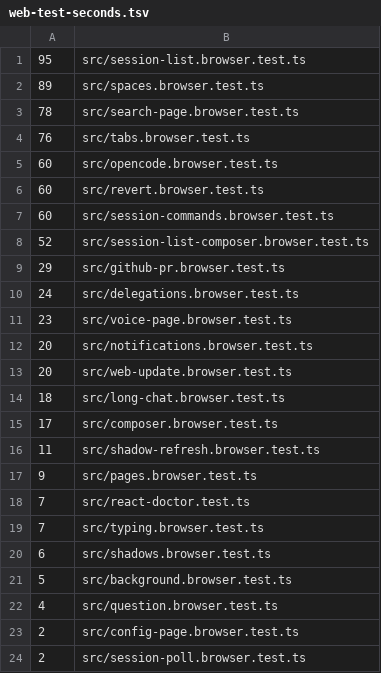
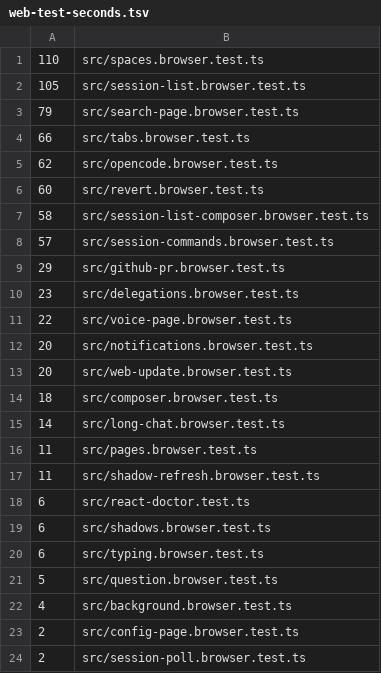
Before and after one commit to Rocketable/platform, a TSV file: .github/web-test-seconds.tsv, drawn as a sheet.

Commit message:
ci: refresh the web shard weights from twelve runs
The web shard weights had drifted since the tab and session-list test
splits. Two entries were estimates made when those files were split.
spaces.browser.test.ts is listed at 89 seconds but takes about 110, and
tabs.browser.test.ts at 76 but takes about 66. Other entries moved by a
few seconds. The list now holds each file's median seconds over the
twelve merge queue and main runs since both splits landed, summed from
each test's own reported time.

With the measured times the four shards carry about 200 seconds of
work each, where the old weights gave them 178 to 214. The slowest
shard stays near 110 seconds, because spaces.browser.test.ts runs in one
process and takes that long by itself.

```diff
--- a/.github/web-test-seconds.tsv
+++ b/.github/web-test-seconds.tsv
@@ -1,23 +1,23 @@
-95	src/session-list.browser.test.ts
-89	src/spaces.browser.test.ts
-78	src/search-page.browser.test.ts
-76	src/tabs.browser.test.ts
-60	src/opencode.browser.test.ts
+110	src/spaces.browser.test.ts
+105	src/session-list.browser.test.ts
+79	src/search-page.browser.test.ts
+66	src/tabs.browser.test.ts
+62	src/opencode.browser.test.ts
 60	src/revert.browser.test.ts
-60	src/session-commands.browser.test.ts
-52	src/session-list-composer.browser.test.ts
+58	src/session-list-composer.browser.test.ts
+57	src/session-commands.browser.test.ts
 29	src/github-pr.browser.test.ts
-24	src/delegations.browser.test.ts
-23	src/voice-page.browser.test.ts
+23	src/delegations.browser.test.ts
+22	src/voice-page.browser.test.ts
 20	src/notifications.browser.test.ts
 20	src/web-update.browser.test.ts
-18	src/long-chat.browser.test.ts
-17	src/composer.browser.test.ts
+18	src/composer.browser.test.ts
+14	src/long-chat.browser.test.ts
+11	src/pages.browser.test.ts
 11	src/shadow-refresh.browser.test.ts
-9	src/pages.browser.test.ts
-7	src/react-doctor.test.ts
-7	src/typing.browser.test.ts
+6	src/react-doctor.test.ts
 6	src/shadows.browser.test.ts
-5	src/background.browser.test.ts
-4	src/question.browser.test.ts
+6	src/typing.browser.test.ts
+5	src/question.browser.test.ts
+4	src/background.browser.test.ts
 2	src/config-page.browser.test.ts
```
